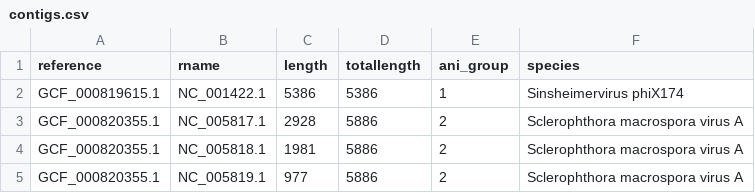
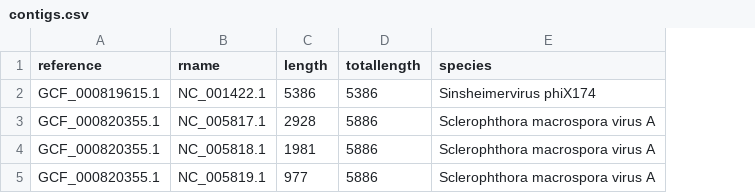
Before and after one commit to softwaremmm/competitivemapping_pipeline, a CSV file: test_data/sylph_databases/A/contigs.csv, drawn as a sheet; the diff names each change by its address in the sheet, - before the commit and + after, or states it on an @@ line.

```diff
--- a/test_data/sylph_databases/A/contigs.csv
+++ b/test_data/sylph_databases/A/contigs.csv
-column E (ani_group), rows 2-5: 1 | 2 | 2 | 2
```
Also changed, not shown: test_data/sylph_databases/A/contigs_with_whole_genus.csv, tie_break/test_data/fortuitum/depth_counts.csv, 34 other files.
